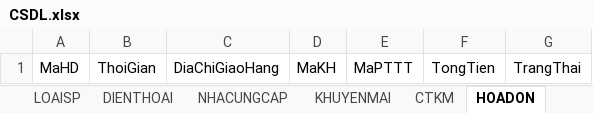
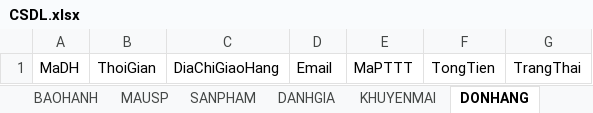
Before and after one commit to LammVuu/DATT, an Excel workbook: DATABASE/CSDL.xlsx, sheet DONHANG, drawn as a sheet; values as stored, in another font and other column widths than the file's, no borders; the diff names each change by its address in the sheet, - before the commit and + after, or states it on an @@ line.

```diff
--- a/DATABASE/CSDL.xlsx (sheet DONHANG)
+++ b/DATABASE/CSDL.xlsx (sheet DONHANG)
-sheet tab: LOAISP
+sheet tab: MAUSP
-sheet tab: DIENTHOAI
+sheet tab: SANPHAM
-sheet tab: HOADON
+sheet tab: DONHANG
-sheet tab: CTKM
+sheet tab: BAOHANH
+sheet tab: DANHGIA
-A1: MaHD
+A1: MaDH
-D1: MaKH
+D1: Email
```
Also changed, not shown: sheet SANPHAM, sheet CTHD, sheet BINHLUAN, sheet TAIKHOAN, sheet MAUSP, sheet SLIDESHOW, 1 more sheet, other sheet tabs, DATABASE/phantichcsdl.xlsx, 3 other files.
